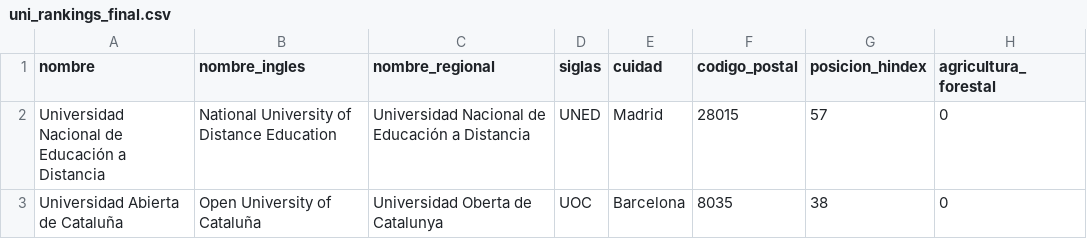
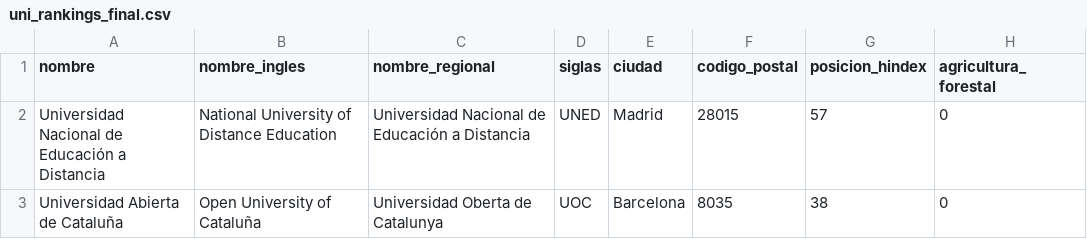
Before and after one commit to Dacarpe03/SIC_Big_Data_CDC, a CSV file: Datos/uni_rankings_final.csv, drawn as a sheet; only a part is shown; the diff names each change by its address in the sheet, - before the commit and + after, or states it on an @@ line.

Commit message:
Add files via upload

```diff
--- a/Datos/uni_rankings_final.csv
+++ b/Datos/uni_rankings_final.csv
-E1: cuidad
+E1: ciudad
```
